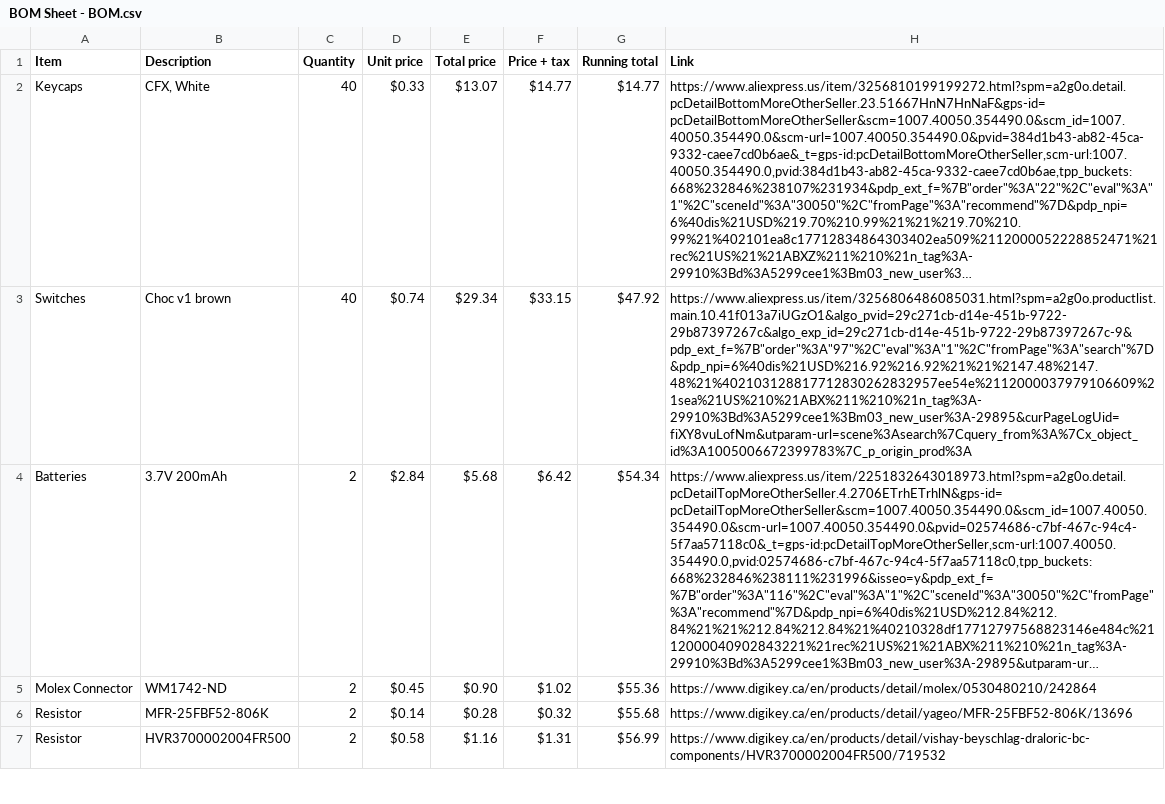
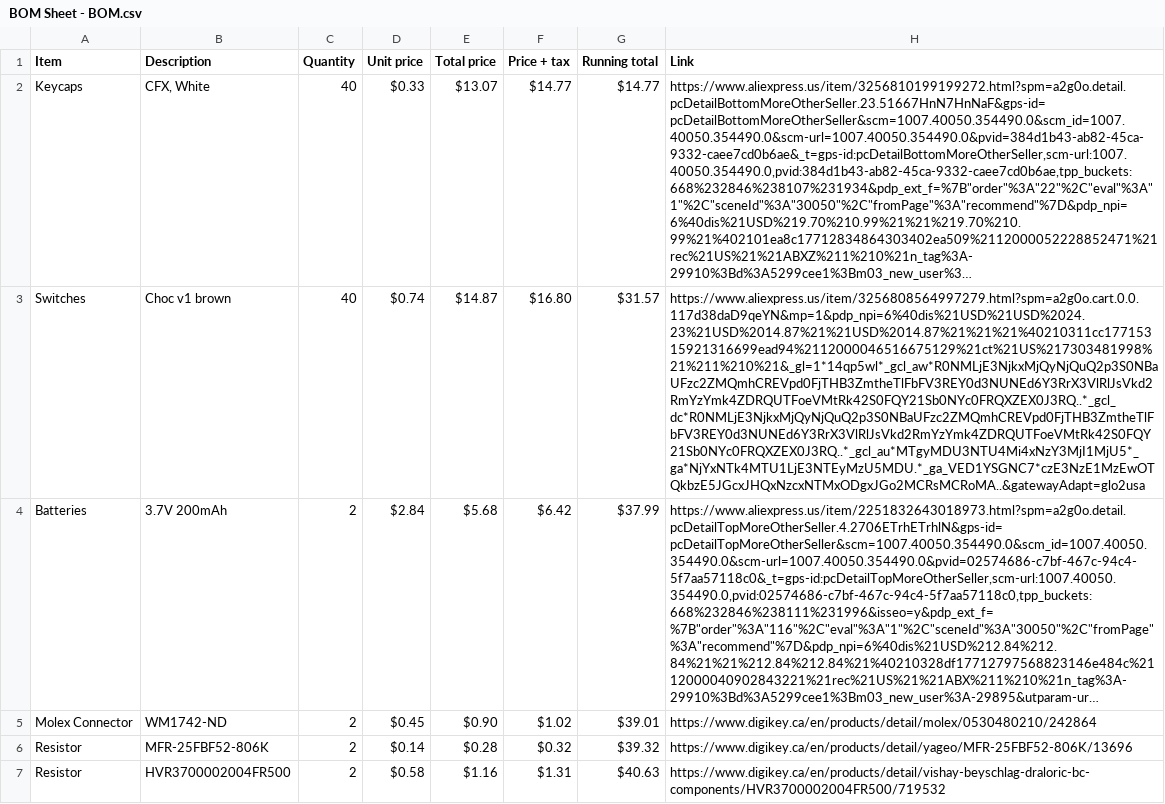
Before and after one commit to Enzo13221/SimplySplit, a CSV file: BOM Sheet - BOM.csv, drawn as a sheet; only a part is shown; long unchanged cells end in …; the diff covers the shown part only; the diff names each change by its address in the sheet, - before the commit and + after, or states it on an @@ line.

Commit message:
Updates to prices

```diff
--- a/BOM Sheet - BOM.csv
+++ b/BOM Sheet - BOM.csv
-E3 (Total price): $29.34
+E3 (Total price): $14.87
-F3 (Price + tax): $33.15
+F3 (Price + tax): $16.80
-G3 (Running total): $47.92
+G3 (Running total): $31.57
-H3 (Link): https://www.aliexpress.us/item/3256806486085031.html?spm=a2g0o.productlist.main.10.41f013a7iUGzO1&algo_pvid=29c271cb-d14e-451b-9722-29b87397267c&algo_exp_id=29c271cb-d14e-451b-9722-29b87397267c-9&pdp_ext_f=%7B"order"%3A"97"%2C"eval"%3A"1"%2C"fromPage"%3A"search"%7D&pdp_npi=6%40dis%21USD%216.92%216.92%21%21%2147.48%2147.48%21%402103128817712830262832957ee54e%2112000037979106609%21sea%21US%210%21ABX%211%210%21n_tag%3A-29910%3Bd%3A5299cee1%3Bm03_new_user%3A-29895&curPageLogUid=fiXY8vuLofNm&utparam-url=scene%3Asearch%7Cquery_from%3A%7Cx_object_id%3A1005006672399783%7C_p_origin_prod%3A
+H3 (Link): https://www.aliexpress.us/item/3256808564997279.html?spm=a2g0o.cart.0.0.117d38daD9qeYN&mp=1&pdp_npi=6%40dis%21USD%21USD%2024.23%21USD%2014.87%21%21USD%2014.87%21%21%21%40210311cc17715315921316699ead94%2112000046516675129%21ct%21US%217303481998%21%211%210%21&_gl=1*14qp5wl*_gcl_aw*R0NMLjE3NjkxMjQyNjQuQ2p3S0NBaUFzc2ZMQmhCREVpd0FjTHB3ZmtheTlFbFV3REY0d3NUNEd6Y3RrX3VlRlJsVkd2RmYzYmk4ZDRQUTFoeVMtRk42S0FQY21Sb0NYc0FRQXZEX0J3RQ..*_gcl_dc*R0NMLjE3NjkxMjQyNjQuQ2p3S0NBaUFzc2ZMQmhCREVpd0FjTHB3ZmtheTlFbFV3REY0d3NUNEd6Y3RrX3VlRlJsVkd2RmYzYmk4ZDRQUTFoeVMtRk42S0FQY21Sb0NYc0FRQXZEX0J3RQ..*_gcl_au*MTgyMDU3NTU4Mi4xNzY3MjI1MjU5*_ga*NjYxNTk4MTU1LjE3NTEyMzU5MDU.*_ga_VED1YSGNC7*czE3NzE1MzEwOTQkbzE5JGcxJHQxNzcxNTMxODgxJGo2MCRsMCRoMA..&gatewayAdapt=glo2usa
-G4 (Running total): $54.34
+G4 (Running total): $37.99
-G5 (Running total): $55.36
+G5 (Running total): $39.01
-G6 (Running total): $55.68
+G6 (Running total): $39.32
-G7 (Running total): $56.99
+G7 (Running total): $40.63
```
Also changed, not shown: 11 edited cells elsewhere in this file, 2 other files.
